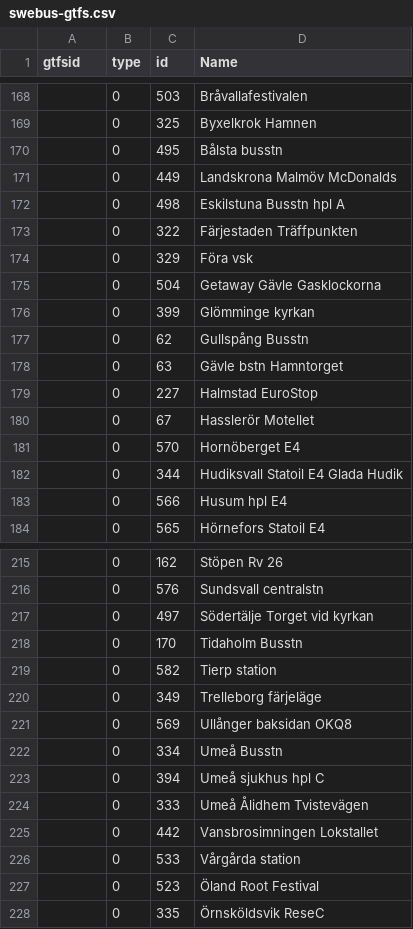
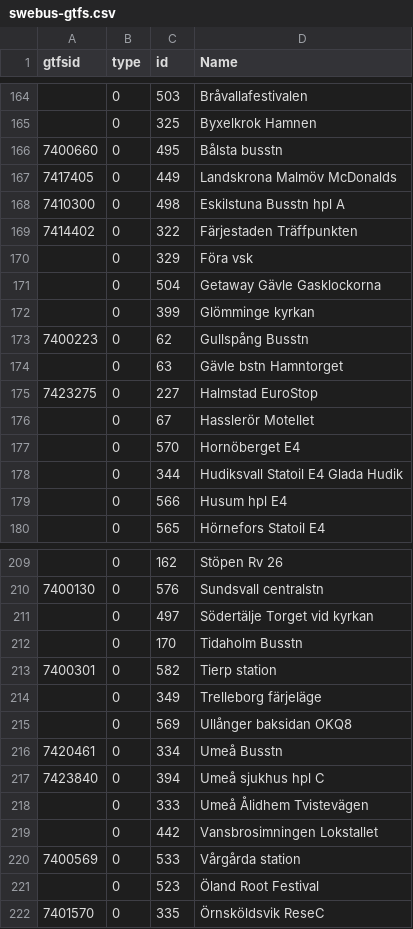
Before and after one commit to thuma/Transit-Stop-Identifier-Conversions-Sweden, a CSV file: swebus-gtfs.csv, drawn as a sheet; only a part is shown, gaps mark what is left out; the diff covers the shown part only.

```diff
--- a/swebus-gtfs.csv
+++ b/swebus-gtfs.csv
@@ -169,6 +165,6 @@ gtfsid,type,id,Name,,,,
 ,0,325,Byxelkrok Hamnen,,,,
-,0,495,Bålsta busstn,,,,
-,0,449,Landskrona Malmöv McDonalds,,,,
-,0,498,Eskilstuna Busstn hpl A,,,,
-,0,322,Färjestaden Träffpunkten,,,,
+7400660,0,495,Bålsta busstn,,,,
+7417405,0,449,Landskrona Malmöv McDonalds,,,,
+7410300,0,498,Eskilstuna Busstn hpl A,,,,
+7414402,0,322,Färjestaden Träffpunkten,,,,
 ,0,329,Föra vsk,,,,
@@ -176,5 +172,5 @@ gtfsid,type,id,Name,,,,
 ,0,399,Glömminge kyrkan,,,,
-,0,62,Gullspång Busstn,,,,
+7400223,0,62,Gullspång Busstn,,,,
 ,0,63,Gävle bstn Hamntorget,,,,
-,0,227,Halmstad EuroStop,,,,
+7423275,0,227,Halmstad EuroStop,,,,
 ,0,67,Hasslerör Motellet,,,,
@@ -215,14 +209,14 @@ gtfsid,type,id,Name,,,,
 ,0,162,Stöpen Rv 26,,,,
-,0,576,Sundsvall centralstn,,,,
+7400130,0,576,Sundsvall centralstn,,,,
 ,0,497,Södertälje Torget vid kyrkan,,,,
 ,0,170,Tidaholm Busstn,,,,
-,0,582,Tierp station,,,,
+7400301,0,582,Tierp station,,,,
 ,0,349,Trelleborg färjeläge,,,,
 ,0,569,Ullånger baksidan OKQ8,,,,
-,0,334,Umeå Busstn,,,,
-,0,394,Umeå sjukhus hpl C,,,,
+7420461,0,334,Umeå Busstn,,,,
+7423840,0,394,Umeå sjukhus hpl C,,,,
 ,0,333,Umeå Ålidhem Tvistevägen,,,,
 ,0,442,Vansbrosimningen Lokstallet,,,,
-,0,533,Vårgårda station,,,,
+7400569,0,533,Vårgårda station,,,,
 ,0,523,Öland Root Festival,,,,
-,0,335,Örnsköldsvik ReseC,,,,
+7401570,0,335,Örnsköldsvik ReseC,,,,
```
Also changed, not shown: 6 removed rows and 11 edited cells elsewhere in this file.
